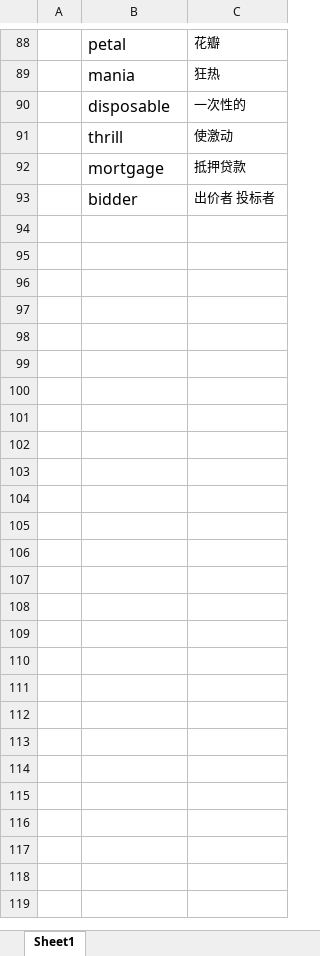
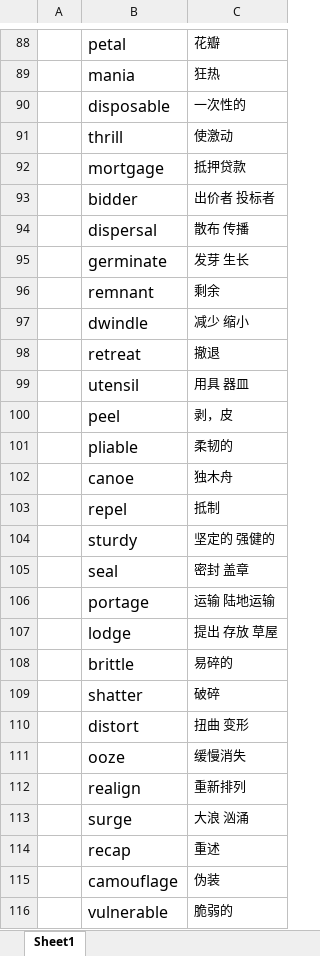
Before and after one commit to mytEcust/toefllevellist, an Excel workbook: listen.xlsx, sheet Sheet1, drawn as a sheet; only a part is shown, gaps mark what is left out; values as stored, in another font and other column widths than the file's, no borders; the diff names each change by its address in the sheet, - before the commit and + after, or states it on an @@ line.

```diff
--- a/listen.xlsx (sheet Sheet1)
+++ b/listen.xlsx (sheet Sheet1)
+row 94:  | dispersal | 散布 传播
+row 95:  | germinate | 发芽 生长
+row 96:  | remnant | 剩余
+row 97:  | dwindle | 减少 缩小
+row 98:  | retreat | 撤退
+row 99:  | utensil | 用具 器皿
+row 100:  | peel | 剥，皮
+row 101:  | pliable | 柔韧的
+row 102:  | canoe | 独木舟
+row 103:  | repel | 抵制
+row 104:  | sturdy | 坚定的 强健的
+row 105:  | seal | 密封 盖章
+row 106:  | portage | 运输 陆地运输
+row 107:  | lodge | 提出 存放 草屋
+row 108:  | brittle | 易碎的
+row 109:  | shatter | 破碎
+row 110:  | distort | 扭曲 变形
+row 111:  | ooze | 缓慢消失
+row 112:  | realign | 重新排列
+row 113:  | surge | 大浪 汹涌
+row 114:  | recap | 重述
+row 115:  | camouflage | 伪装
+row 116:  | vulnerable | 脆弱的
```
Also changed, not shown: Level 3.xlsx, tpo.xlsx, 1 other file.
